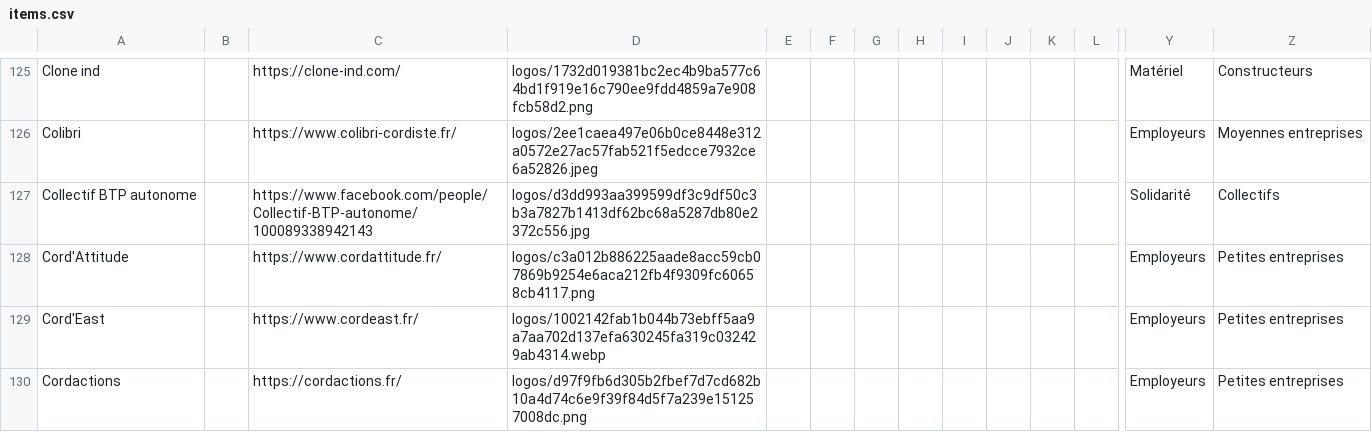
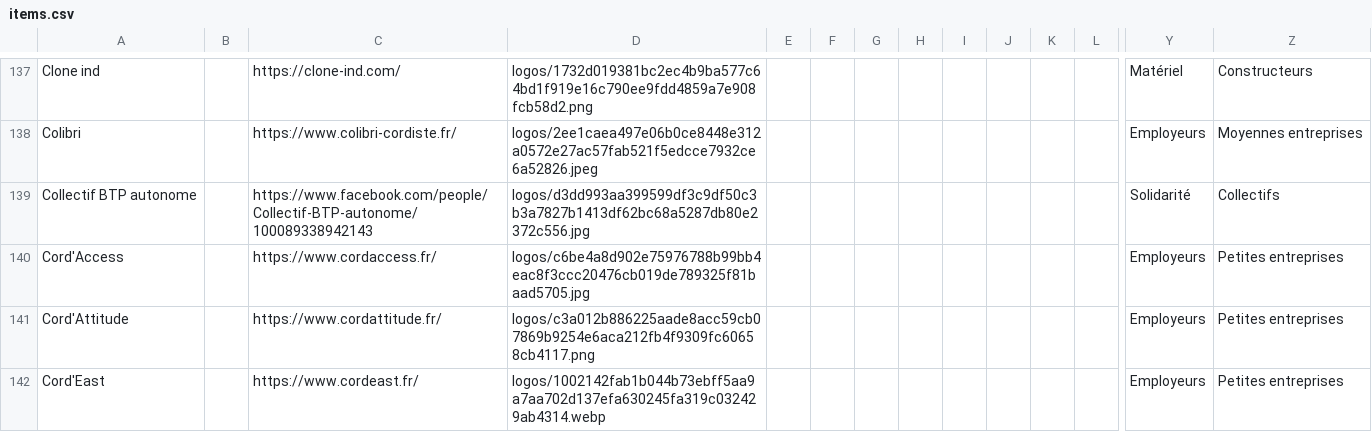
Before and after one commit to rriclet/carte-des-cordes, a CSV file: docs/items.csv, drawn as a sheet; only a part is shown, gaps mark what is left out; the shorter side is filled out with more unchanged rows; rows hold the shown columns only; the diff covers the shown part only; the diff names each change by its address in the sheet, - before the commit and + after, or states it on an @@ line.

```diff
--- a/docs/items.csv
+++ b/docs/items.csv
+row 140: Cord'Access |  | https://www.cordaccess.fr/ | logos/c6be4a8d902e75976788b99bb4eac8f3ccc20476cb019de789325f81baad5705.jpg |  |  |  |  |  |  |  |  | Employeurs | Petites entreprises
```
Also changed, not shown: 27 added rows elsewhere in this file, 49 other files.
